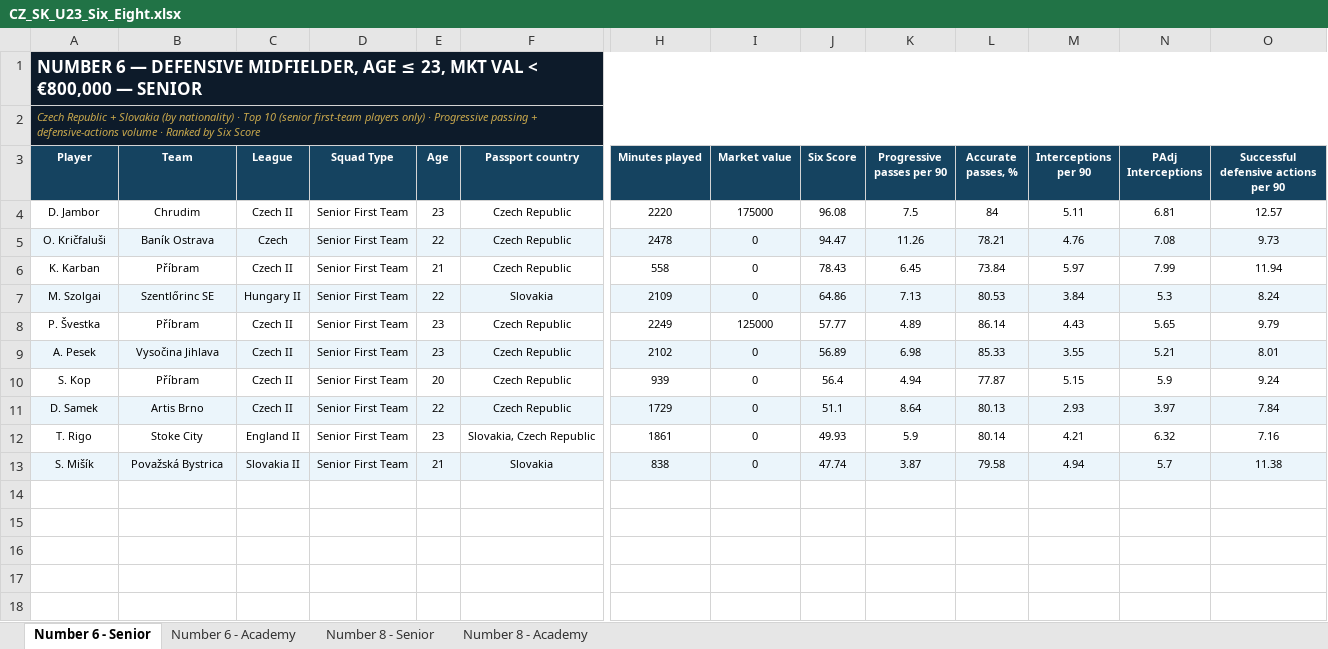
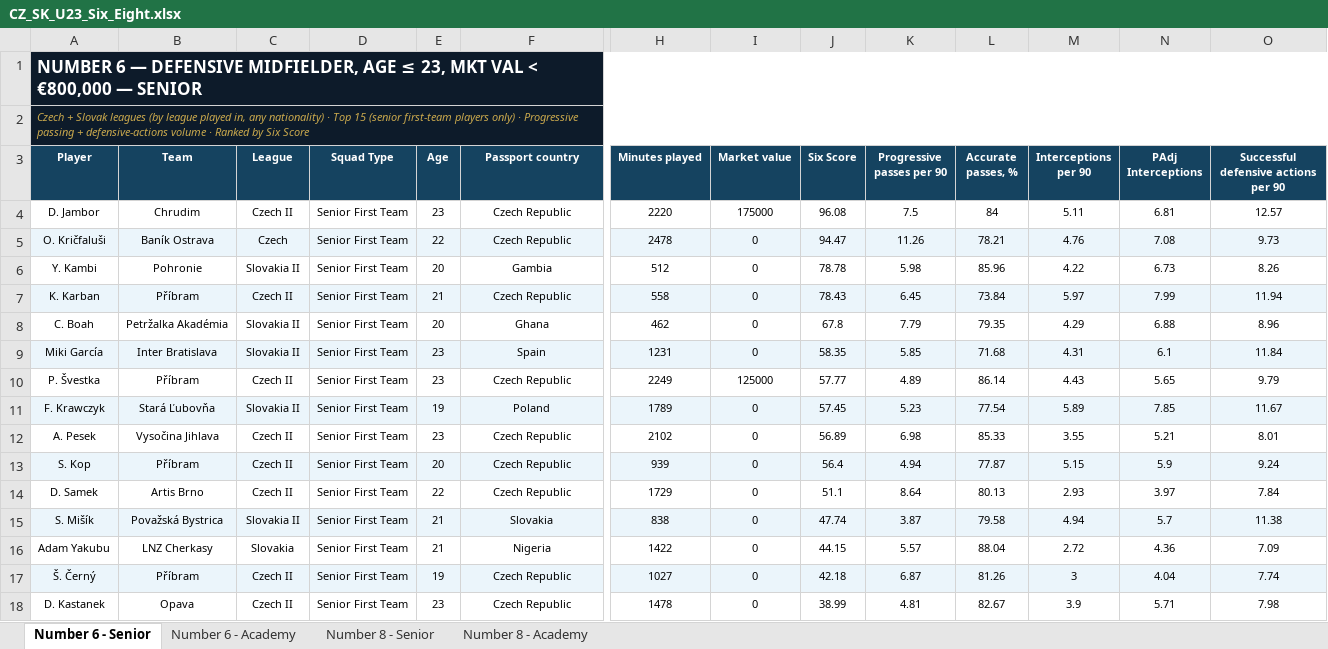
Before and after one commit to marclamberts/hradeck-scouting, an Excel workbook: data/CZ_SK_U23_Six_Eight.xlsx, sheet Number 6 - Senior, drawn as a sheet; only a part is shown, gaps mark what is left out; values as stored, in another font and other column widths than the file's, no borders; removed rows and columns are numbered as before the commit, all else as after; rows hold the shown columns only; the diff covers the shown part only; the diff names each change by its address in the sheet, - before the commit and + after, or states it on an @@ line.

```diff
--- a/data/CZ_SK_U23_Six_Eight.xlsx (sheet Number 6 - Senior)
+++ b/data/CZ_SK_U23_Six_Eight.xlsx (sheet Number 6 - Senior)
-A2 (Player): Czech Republic + Slovakia (by nationality) · Top 10 (senior first-team…
+A2 (Player): Czech + Slovak leagues (by league played in, any nationality) · Top 15 (senior first-team…
+row 6: Y. Kambi | Pohronie | Slovakia II | Senior First Team | 20 | Gambia | 512 | 0 | 78.78 | 5.98 | 85.96 | 4.22 | 6.73 | 8.26
-A7:O7 fill: none
+A7:O7 fill: #EBF5FB
-row 7: M. Szolgai | Szentlőrinc SE | Hungary II | Senior First Team | 22 | Slovakia | 2109 | 0 | 64.86 | 7.13 | 80.53 | 3.84 | 5.3 | 8.24
+row 8: C. Boah | Petržalka Akadémia | Slovakia II | Senior First Team | 20 | Ghana | 462 | 0 | 67.8 | 7.79 | 79.35 | 4.29 | 6.88 | 8.96
+row 9: Miki García | Inter Bratislava | Slovakia II | Senior First Team | 23 | Spain | 1231 | 0 | 58.35 | 5.85 | 71.68 | 4.31 | 6.1 | 11.84
+row 11: F. Krawczyk | Stará Ľubovňa | Slovakia II | Senior First Team | 19 | Poland | 1789 | 0 | 57.45 | 5.23 | 77.54 | 5.89 | 7.85 | 11.67
-A12:O12 fill: #EBF5FB
+A12:O12 fill: none
-A13:O13 fill: none
+A13:O13 fill: #EBF5FB
-A14:O14 fill: #EBF5FB
+A14:O14 fill: none
-row 12: T. Rigo | Stoke City | England II | Senior First Team | 23 | Slovakia, Czech Republic | 1861 | 0 | 49.93 | 5.9 | 80.14 | 4.21 | 6.32 | 7.16
+row 16: Adam Yakubu | LNZ Cherkasy | Slovakia | Senior First Team | 21 | Nigeria | 1422 | 0 | 44.15 | 5.57 | 88.04 | 2.72 | 4.36 | 7.09
+row 17: Š. Černý | Příbram | Czech II | Senior First Team | 19 | Czech Republic | 1027 | 0 | 42.18 | 6.87 | 81.26 | 3 | 4.04 | 7.74
+row 18: D. Kastanek | Opava | Czech II | Senior First Team | 23 | Czech Republic | 1478 | 0 | 38.99 | 4.81 | 82.67 | 3.9 | 5.71 | 7.98
```
Also changed, not shown: cell formats elsewhere in this sheet, sheet Number 8 - Senior, sheet Number 8 - Academy, sheet Number 6 - Academy, data/Baltics_Scandi_Poland_Slovenia_U23_Six_Eight.xlsx, data/CZ_SK_Young_CMs_Lamberts.xlsx, 10 other files.
